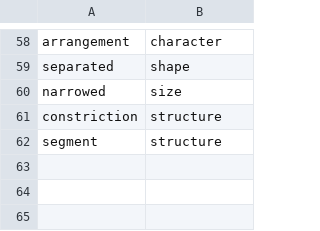
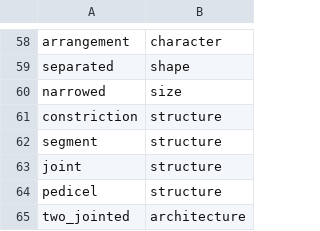
Before and after one commit to biosemantics/testcases, a CSV file: testglossaryfixed.csv, drawn as a sheet; only a part is shown, gaps mark what is left out; the diff names each change by its address in the sheet, - before the commit and + after, or states it on an @@ line.

Commit message:
Submit testglossaryfixed.csv to testcases folder

```diff
--- a/testglossaryfixed.csv
+++ b/testglossaryfixed.csv
+row 63: joint | structure
+row 64: pedicel | structure
+row 65: two_jointed | architecture
```
